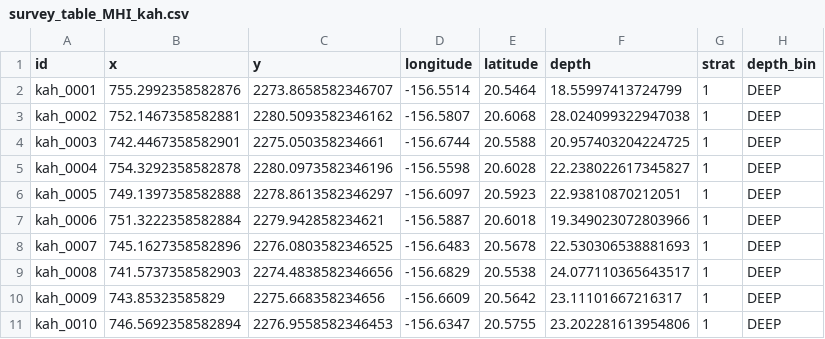
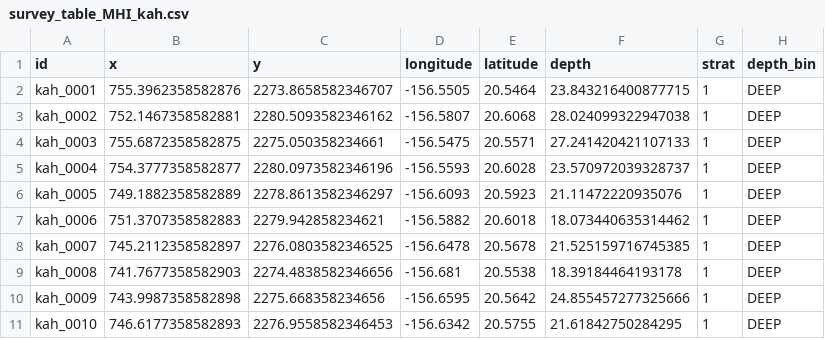
Before and after one commit to krtanaka/ncrmp_common_map, a CSV file: outputs/table/survey_table_MHI_kah.csv, drawn as a sheet; only a part is shown; the diff covers the shown part only.

```diff
--- a/outputs/table/survey_table_MHI_kah.csv
+++ b/outputs/table/survey_table_MHI_kah.csv
@@ -1,11 +1,11 @@
 id,x,y,longitude,latitude,depth,strat,depth_bin
-kah_0001,755.2992358582876,2273.8658582346707,-156.5514,20.5464,18.55997413724799,1,DEEP
+kah_0001,755.3962358582876,2273.8658582346707,-156.5505,20.5464,23.843216400877715,1,DEEP
 kah_0002,752.1467358582881,2280.5093582346162,-156.5807,20.6068,28.024099322947038,1,DEEP
-kah_0003,742.4467358582901,2275.050358234661,-156.6744,20.5588,20.957403204224725,1,DEEP
-kah_0004,754.3292358582878,2280.0973582346196,-156.5598,20.6028,22.238022617345827,1,DEEP
-kah_0005,749.1397358582888,2278.8613582346297,-156.6097,20.5923,22.93810870212051,1,DEEP
-kah_0006,751.3222358582884,2279.942858234621,-156.5887,20.6018,19.349023072803966,1,DEEP
-kah_0007,745.1627358582896,2276.0803582346525,-156.6483,20.5678,22.530306538881693,1,DEEP
-kah_0008,741.5737358582903,2274.4838582346656,-156.6829,20.5538,24.077110365643517,1,DEEP
-kah_0009,743.85323585829,2275.668358234656,-156.6609,20.5642,23.11101667216317,1,DEEP
-kah_0010,746.5692358582894,2276.9558582346453,-156.6347,20.5755,23.202281613954806,1,DEEP
+kah_0003,755.6872358582875,2275.050358234661,-156.5475,20.5571,27.241420421107133,1,DEEP
+kah_0004,754.3777358582877,2280.0973582346196,-156.5593,20.6028,23.570972039328737,1,DEEP
+kah_0005,749.1882358582889,2278.8613582346297,-156.6093,20.5923,21.11472220935076,1,DEEP
+kah_0006,751.3707358582883,2279.942858234621,-156.5882,20.6018,18.073440635314462,1,DEEP
+kah_0007,745.2112358582897,2276.0803582346525,-156.6478,20.5678,21.525159716745385,1,DEEP
+kah_0008,741.7677358582903,2274.4838582346656,-156.681,20.5538,18.39184464193178,1,DEEP
+kah_0009,743.9987358582898,2275.668358234656,-156.6595,20.5642,24.855457277325666,1,DEEP
+kah_0010,746.6177358582893,2276.9558582346453,-156.6342,20.5755,21.61842750284295,1,DEEP
```
Also changed, not shown: 2 removed rows and 135 edited cells elsewhere in this file, outputs/table/survey_table_MHI_haw.csv, outputs/table/survey_table_MHI_lan.csv, 15 other files.
